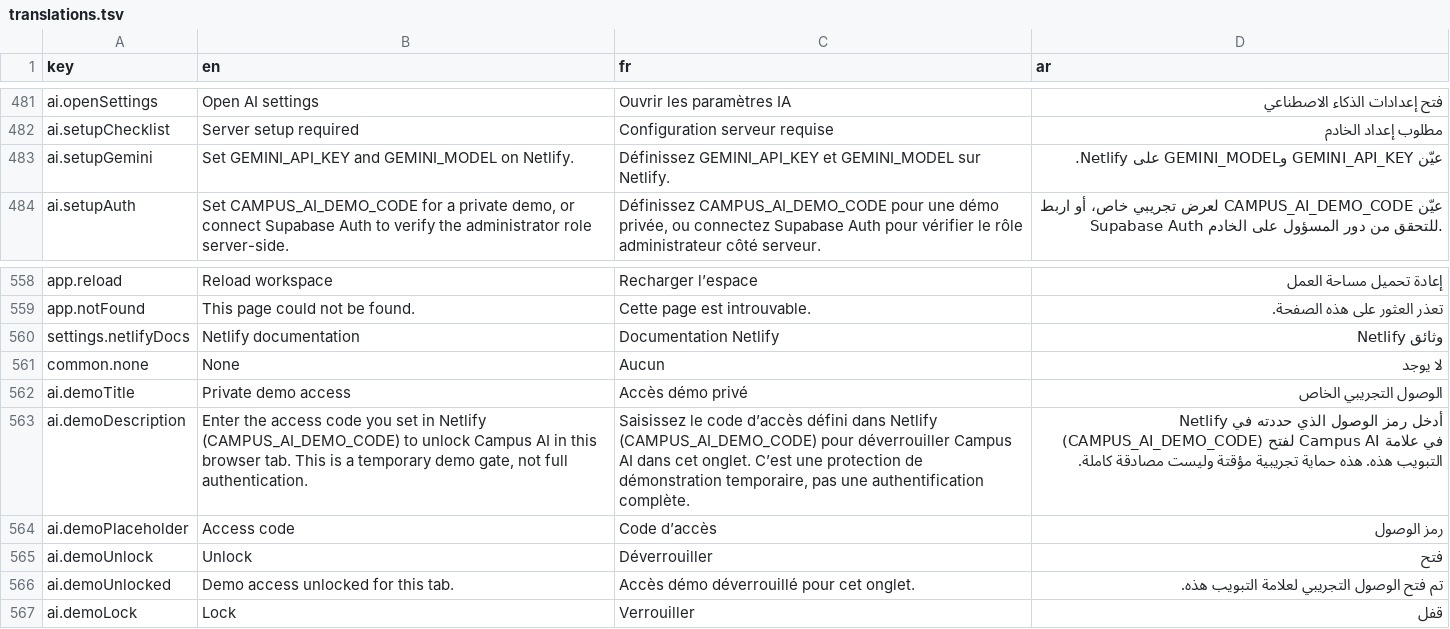
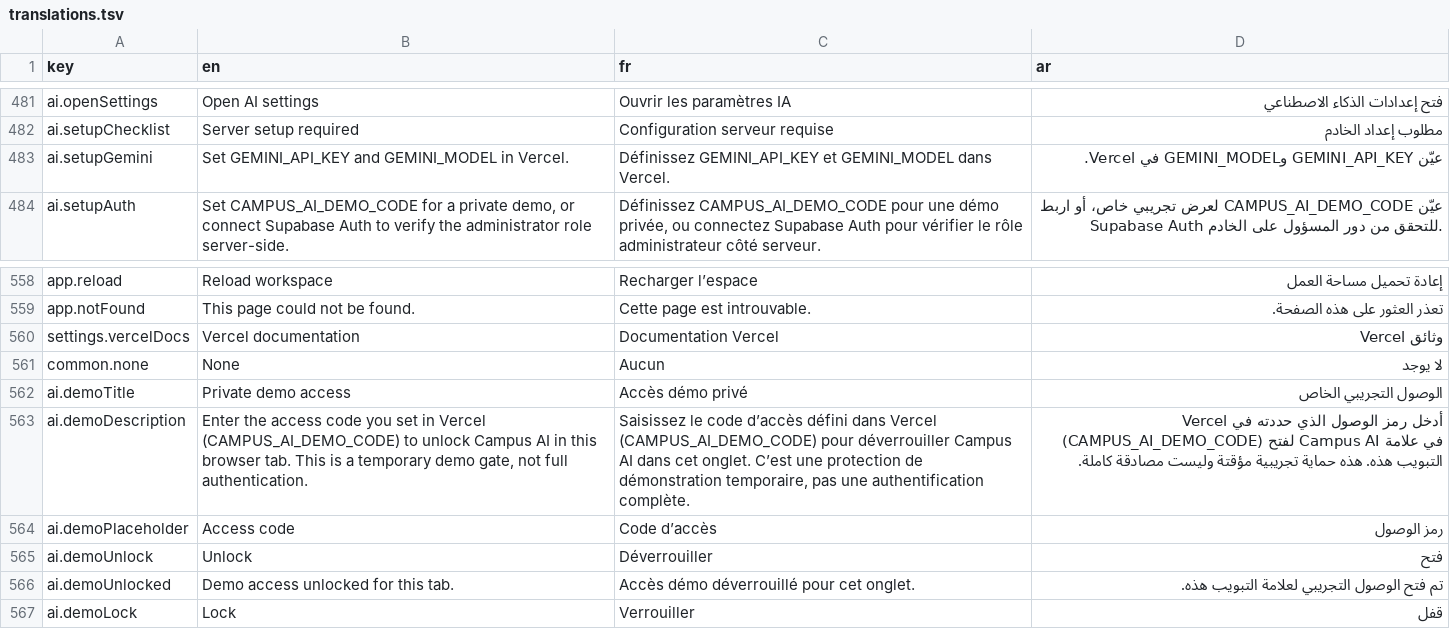
Before and after one commit to scomyrm-cmd/full-shit, a TSV file: campus-os/scripts/translations.tsv, drawn as a sheet; only a part is shown, gaps mark what is left out.

Commit message:
Migrate Campus OS from Netlify to Vercel
Move Campus OS AI to a Vercel Serverless Function, remove Netlify-specific deployment files and dependencies, configure Vercel routing and security headers, update setup documentation, and add CI verification.

```diff
--- a/campus-os/scripts/translations.tsv
+++ b/campus-os/scripts/translations.tsv
@@ -482,3 +482,3 @@ ai.openSettings	Open AI settings	Ouvrir les paramètres IA	فتح إعدادات
 ai.setupChecklist	Server setup required	Configuration serveur requise	مطلوب إعداد الخادم
-ai.setupGemini	Set GEMINI_API_KEY and GEMINI_MODEL on Netlify.	Définissez GEMINI_API_KEY et GEMINI_MODEL sur Netlify.	عيّن GEMINI_API_KEY وGEMINI_MODEL على Netlify.
+ai.setupGemini	Set GEMINI_API_KEY and GEMINI_MODEL in Vercel.	Définissez GEMINI_API_KEY et GEMINI_MODEL dans Vercel.	عيّن GEMINI_API_KEY وGEMINI_MODEL في Vercel.
 ai.setupAuth	Set CAMPUS_AI_DEMO_CODE for a private demo, or connect Supabase Auth to verify the administrator role server-side.	Définissez CAMPUS_AI_DEMO_CODE pour une démo privée, ou connectez Supabase Auth pour vérifier le rôle administrateur côté serveur.	عيّن CAMPUS_AI_DEMO_CODE لعرض تجريبي خاص، أو اربط Supabase Auth للتحقق من دور المسؤول على الخادم.
@@ -559,6 +559,6 @@ app.reload	Reload workspace	Recharger l’espace	إعادة تحميل مساح
 app.notFound	This page could not be found.	Cette page est introuvable.	تعذر العثور على هذه الصفحة.
-settings.netlifyDocs	Netlify documentation	Documentation Netlify	وثائق Netlify
+settings.vercelDocs	Vercel documentation	Documentation Vercel	وثائق Vercel
 common.none	None	Aucun	لا يوجد
 ai.demoTitle	Private demo access	Accès démo privé	الوصول التجريبي الخاص
-ai.demoDescription	Enter the access code you set in Netlify (CAMPUS_AI_DEMO_CODE) to unlock Campus AI in this browser tab. This is a temporary demo gate, not full authentication.	Saisissez le code d’accès défini dans Netlify (CAMPUS_AI_DEMO_CODE) pour déverrouiller Campus AI dans cet onglet. C’est une protection de démonstration temporaire, pas une authentification complète.	أدخل رمز الوصول الذي حددته في Netlify (CAMPUS_AI_DEMO_CODE) لفتح Campus AI في علامة التبويب هذه. هذه حماية تجريبية مؤقتة وليست مصادقة كاملة.
+ai.demoDescription	Enter the access code you set in Vercel (CAMPUS_AI_DEMO_CODE) to unlock Campus AI in this browser tab. This is a temporary demo gate, not full authentication.	Saisissez le code d’accès défini dans Vercel (CAMPUS_AI_DEMO_CODE) pour déverrouiller Campus AI dans cet onglet. C’est une protection de démonstration temporaire, pas une authentification complète.	أدخل رمز الوصول الذي حددته في Vercel (CAMPUS_AI_DEMO_CODE) لفتح Campus AI في علامة التبويب هذه. هذه حماية تجريبية مؤقتة وليست مصادقة كاملة.
 ai.demoPlaceholder	Access code	Code d’accès	رمز الوصول
```
Also changed, not shown: 25 other files.
